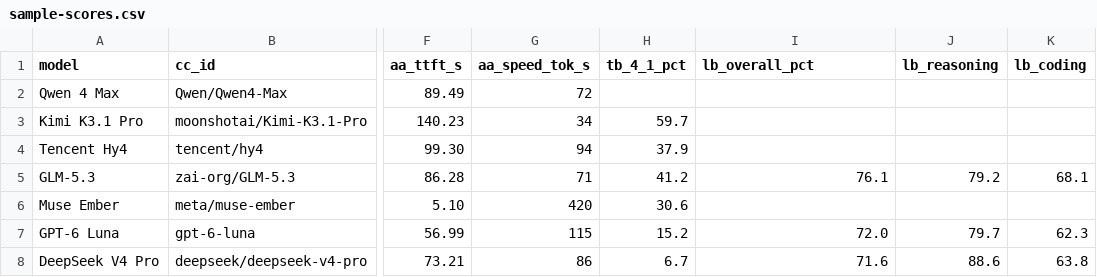
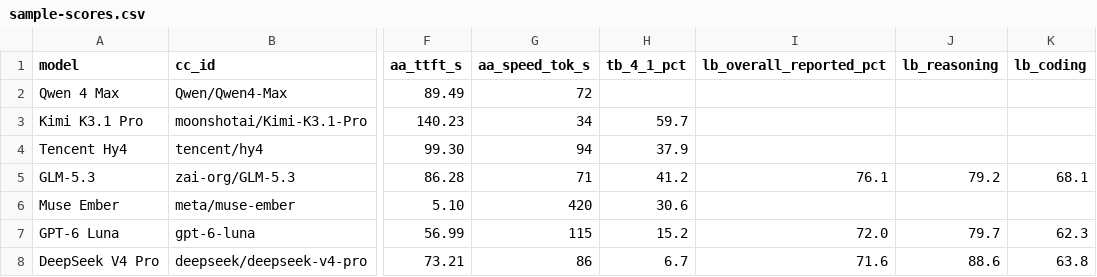
Before and after one commit to ShadiXtream/command-code-go-research, a CSV file: Models Benchmark/data/sample-scores.csv, drawn as a sheet; only a part is shown, gaps mark what is left out; the diff names each change by its address in the sheet, - before the commit and + after, or states it on an @@ line.

Commit message:
P-0001 implementation: template sensitivity notes and vendor isolation
- Add cache-write sensitivity note and LiveBench reported-only label to _TEMPLATE.md
- Add data/vendor_claims.csv with Qwen4 Max's six vendor/third-party rows
- Replace supplementary vendor sections in all seven sample files with a CSV reference
- Preserve GLM-5.3's official LiveBench data
- Rename the sample-scores LiveBench overall column to reported-only

Verified: 7 sample files, 6 vendor rows, 0 vendor numeric rows in model files, Markdown tables and local links pass.

Co-authored-by: CommandCodeBot <noreply@commandcode.ai>

```diff
--- a/Models Benchmark/data/sample-scores.csv
+++ b/Models Benchmark/data/sample-scores.csv
-I1: lb_overall_pct
+I1: lb_overall_reported_pct
```
Also changed, not shown: 9 other files.
